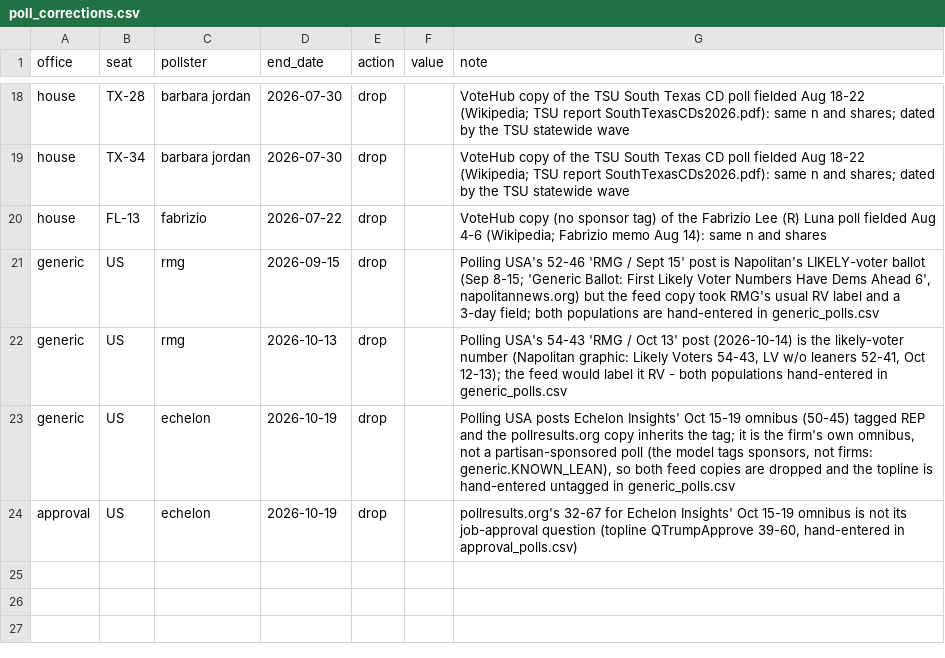
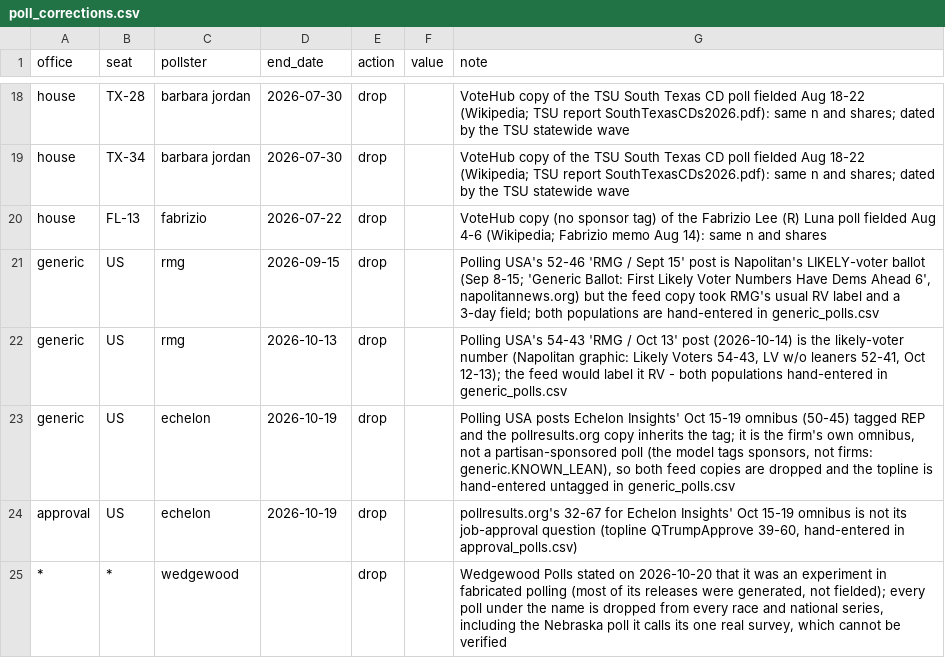
Before and after one commit to scorvec/midterms-2026, a CSV file: data/manual/poll_corrections.csv, drawn as a sheet; only a part is shown, gaps mark what is left out; the diff names each change by its address in the sheet, - before the commit and + after, or states it on an @@ line.

```diff
--- a/data/manual/poll_corrections.csv
+++ b/data/manual/poll_corrections.csv
+row 25: * | * | wedgewood |  | drop |  | Wedgewood Polls stated on 2026-10-20 that it was an experiment in fabricated polling (most of its releases were generated, not fielded); every poll under the name is dropped from every race and national series, including the Nebraska poll it calls its one real survey, which cannot be verified
```
Also changed, not shown: 1 other file.
